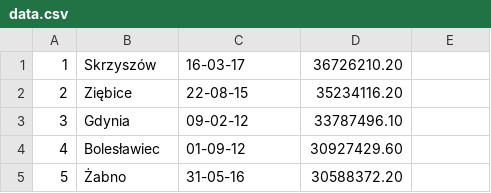
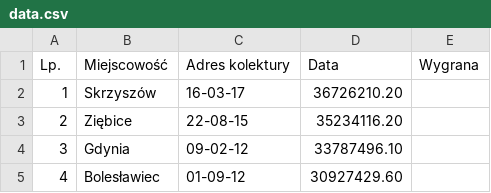
Before and after one commit to bertoven/lotto-scraper, a CSV file: data.csv, drawn as a sheet; only a part is shown; the shorter side is filled out with more unchanged rows.

Commit message:
add column names to csv

```diff
--- a/data.csv
+++ b/data.csv
@@ -1 +1,2 @@
+Lp.,Miejscowość,Adres kolektury,Data,Wygrana
 1,Skrzyszów,16-03-17,36726210.20
```
Also changed, not shown: 1 other file.
